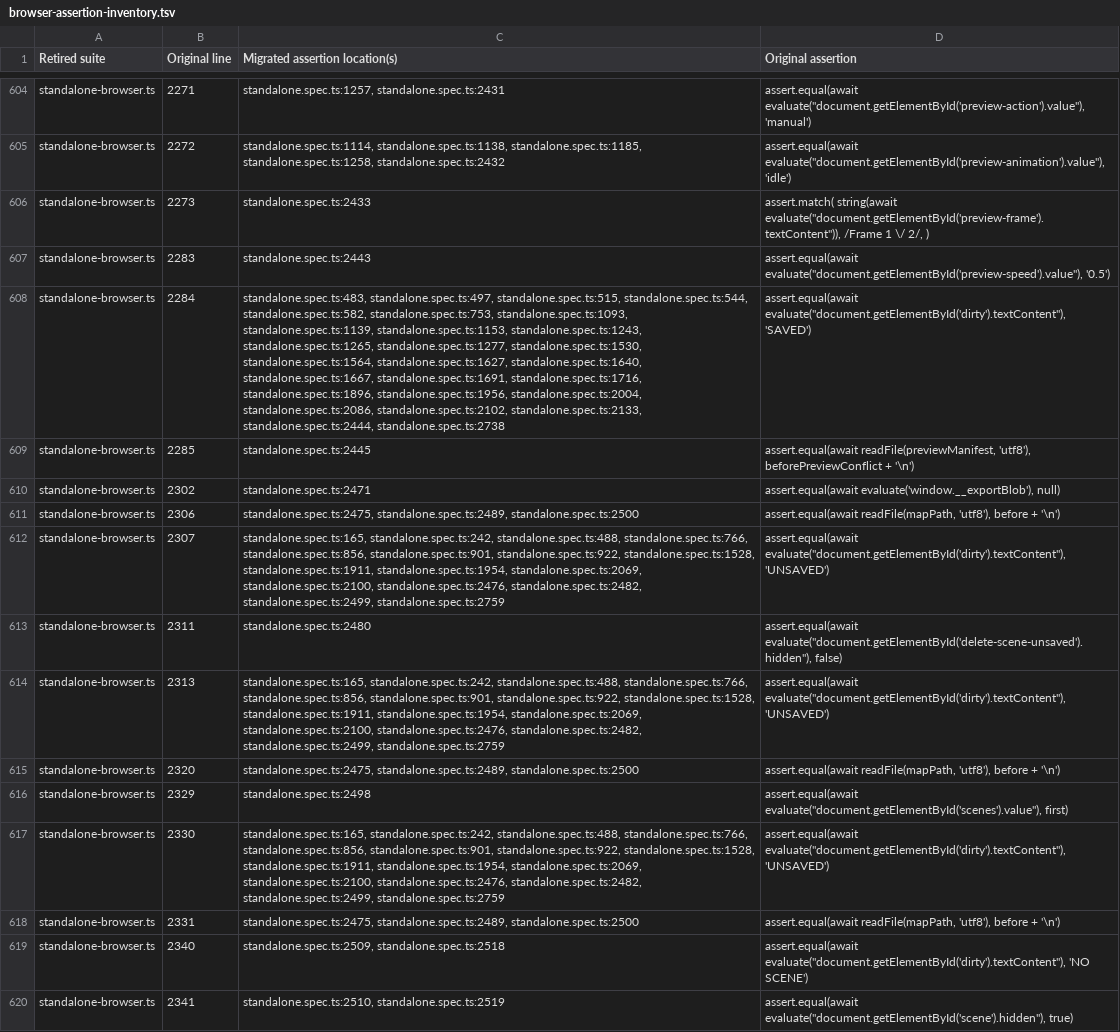
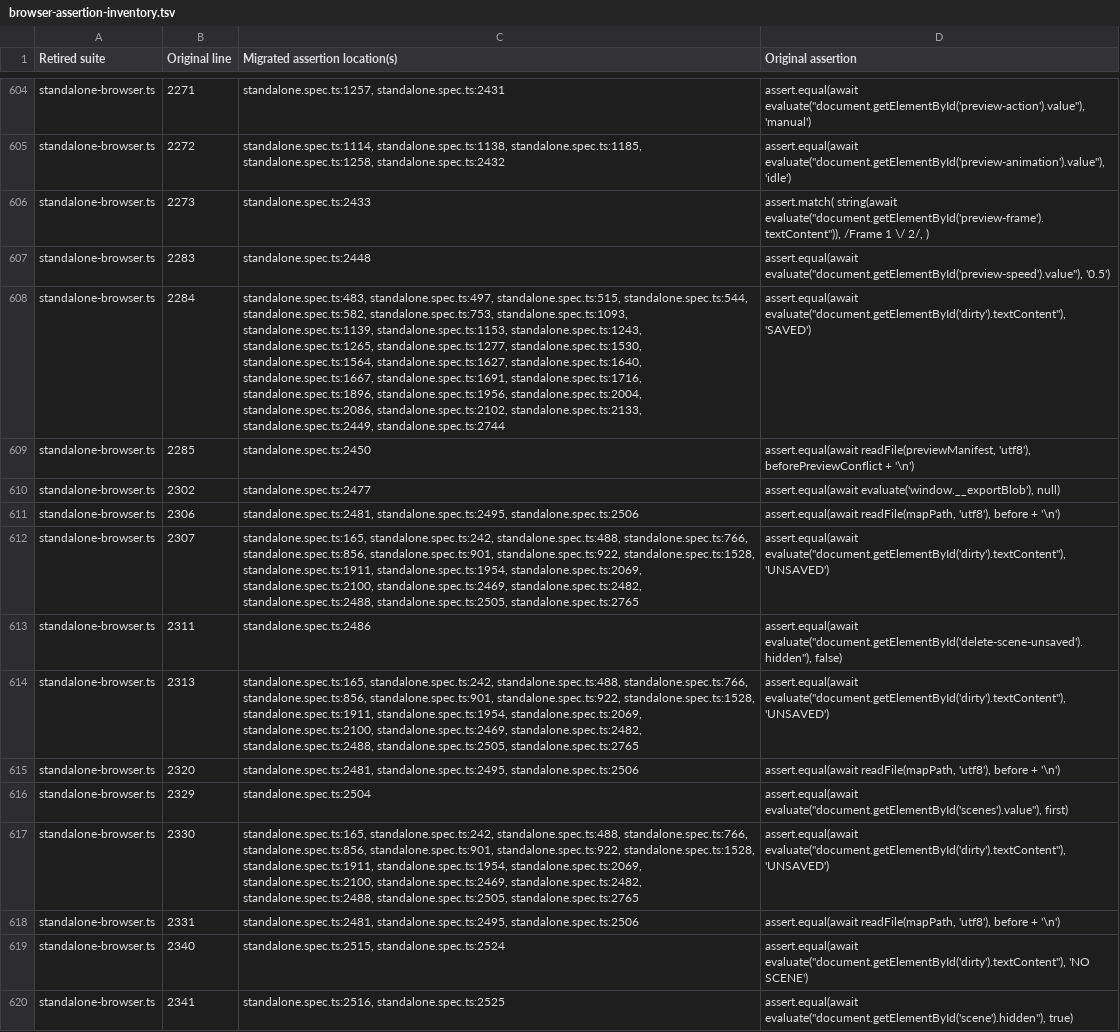
Before and after one commit to cliffom/gbc-scene-forge, a TSV file: docs/browser-assertion-inventory.tsv, drawn as a sheet; only a part is shown, gaps mark what is left out; the diff covers the shown part only; the diff names each change by its address in the sheet, - before the commit and + after, or states it on an @@ line.

```diff
--- a/docs/browser-assertion-inventory.tsv
+++ b/docs/browser-assertion-inventory.tsv
-C607 (Migrated assertion location(s)): standalone.spec.ts:2443
+C607 (Migrated assertion location(s)): standalone.spec.ts:2448
-C608 (Migrated assertion location(s)): …standalone.spec.ts:2102, standalone.spec.ts:2133, standalone.spec.ts:2444, standalone.spec.ts:2738
+C608 (Migrated assertion location(s)): …standalone.spec.ts:2102, standalone.spec.ts:2133, standalone.spec.ts:2449, standalone.spec.ts:2744
-C609 (Migrated assertion location(s)): standalone.spec.ts:2445
+C609 (Migrated assertion location(s)): standalone.spec.ts:2450
-C610 (Migrated assertion location(s)): standalone.spec.ts:2471
+C610 (Migrated assertion location(s)): standalone.spec.ts:2477
-C611 (Migrated assertion location(s)): standalone.spec.ts:2475, standalone.spec.ts:2489, standalone.spec.ts:2500
+C611 (Migrated assertion location(s)): standalone.spec.ts:2481, standalone.spec.ts:2495, standalone.spec.ts:2506
-C612 (Migrated assertion location(s)): …standalone.spec.ts:2069, standalone.spec.ts:2100, standalone.spec.ts:2476, standalone.spec.ts:2482, standalone.spec.ts:2499, standalone.spec.ts:2759
+C612 (Migrated assertion location(s)): …standalone.spec.ts:2069, standalone.spec.ts:2100, standalone.spec.ts:2469, standalone.spec.ts:2482, standalone.spec.ts:2488, standalone.spec.ts:2505, standalone.spec.ts:2765
-C613 (Migrated assertion location(s)): standalone.spec.ts:2480
+C613 (Migrated assertion location(s)): standalone.spec.ts:2486
-C614 (Migrated assertion location(s)): …standalone.spec.ts:2069, standalone.spec.ts:2100, standalone.spec.ts:2476, standalone.spec.ts:2482, standalone.spec.ts:2499, standalone.spec.ts:2759
+C614 (Migrated assertion location(s)): …standalone.spec.ts:2069, standalone.spec.ts:2100, standalone.spec.ts:2469, standalone.spec.ts:2482, standalone.spec.ts:2488, standalone.spec.ts:2505, standalone.spec.ts:2765
-C615 (Migrated assertion location(s)): standalone.spec.ts:2475, standalone.spec.ts:2489, standalone.spec.ts:2500
+C615 (Migrated assertion location(s)): standalone.spec.ts:2481, standalone.spec.ts:2495, standalone.spec.ts:2506
-C616 (Migrated assertion location(s)): standalone.spec.ts:2498
+C616 (Migrated assertion location(s)): standalone.spec.ts:2504
-C617 (Migrated assertion location(s)): …standalone.spec.ts:2069, standalone.spec.ts:2100, standalone.spec.ts:2476, standalone.spec.ts:2482, standalone.spec.ts:2499, standalone.spec.ts:2759
+C617 (Migrated assertion location(s)): …standalone.spec.ts:2069, standalone.spec.ts:2100, standalone.spec.ts:2469, standalone.spec.ts:2482, standalone.spec.ts:2488, standalone.spec.ts:2505, standalone.spec.ts:2765
-C618 (Migrated assertion location(s)): standalone.spec.ts:2475, standalone.spec.ts:2489, standalone.spec.ts:2500
+C618 (Migrated assertion location(s)): standalone.spec.ts:2481, standalone.spec.ts:2495, standalone.spec.ts:2506
-C619 (Migrated assertion location(s)): standalone.spec.ts:2509, standalone.spec.ts:2518
+C619 (Migrated assertion location(s)): standalone.spec.ts:2515, standalone.spec.ts:2524
-C620 (Migrated assertion location(s)): standalone.spec.ts:2510, standalone.spec.ts:2519
+C620 (Migrated assertion location(s)): standalone.spec.ts:2516, standalone.spec.ts:2525
```
Also changed, not shown: 70 edited cells elsewhere in this file, docs/browser-readiness-inventory.tsv, 2 other files.
